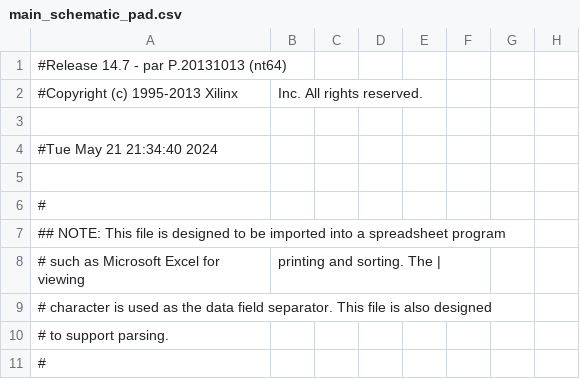
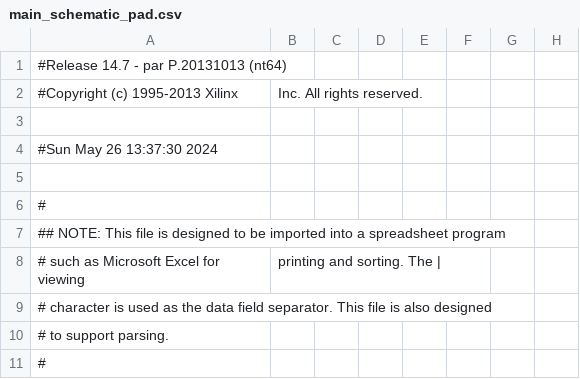
Before and after one commit to sentiww/xilinx-3e-music-memo, a CSV file: main_schematic_pad.csv, drawn as a sheet; only a part is shown; the diff names each change by its address in the sheet, - before the commit and + after, or states it on an @@ line.

```diff
--- a/main_schematic_pad.csv
+++ b/main_schematic_pad.csv
-A4: #Tue May 21 21:34:40 2024
+A4: #Sun May 26 13:37:30 2024
```
Also changed, not shown: 42 other files.
